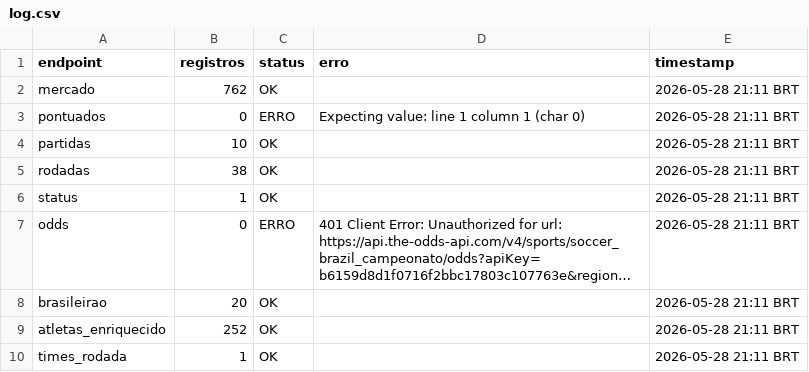
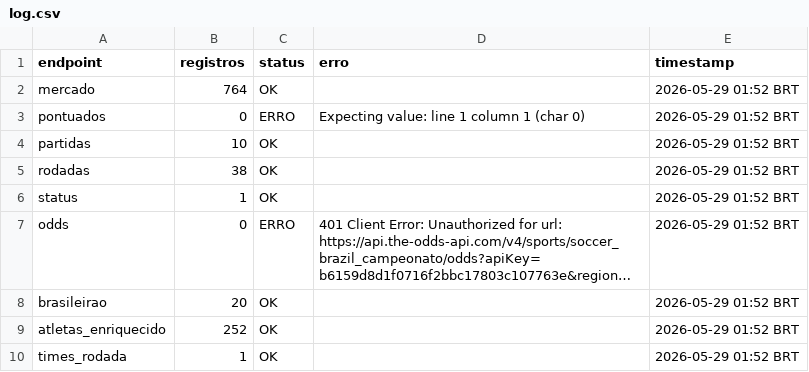
Before and after one commit to FilipeNamorato/extracaoCartola, a CSV file: docs/data/current/log.csv, drawn as a sheet; long unchanged cells end in …; the diff names each change by its address in the sheet, - before the commit and + after, or states it on an @@ line.

```diff
--- a/docs/data/current/log.csv
+++ b/docs/data/current/log.csv
-B2 (registros): 762
+B2 (registros): 764
-E2:E10 (timestamp): 2026-05-28 21:11 BRT
+E2:E10 (timestamp): 2026-05-29 01:52 BRT
```
Also changed, not shown: docs/data/current/atletas.csv, docs/data/current/mercado.csv, 9 other files.
